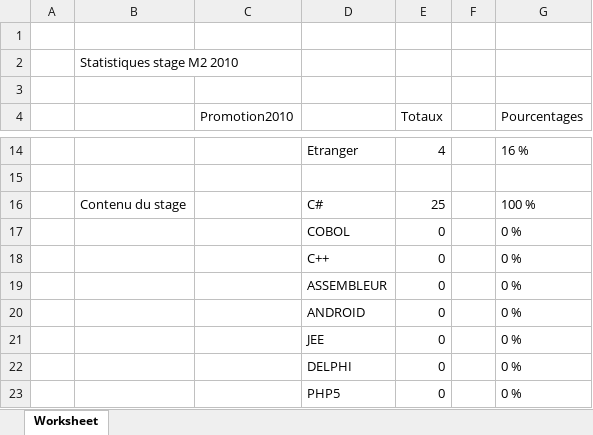
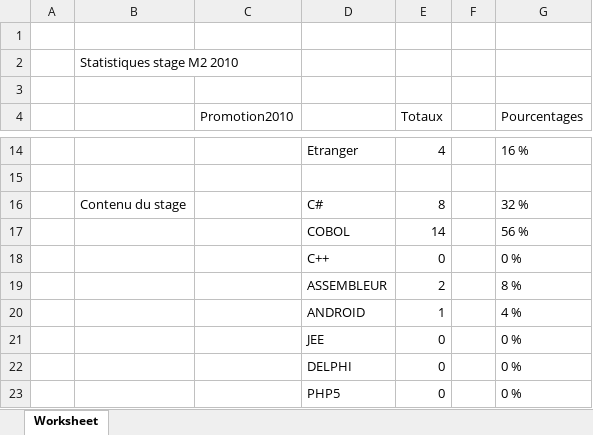
Before and after one commit to thethythy/site_stages, an Excel workbook: documents/statistiques/Statistiques_M2_2010.xlsx, sheet Worksheet, drawn as a sheet; only a part is shown, gaps mark what is left out; values as stored, in another font and other column widths than the file's, no borders; charts and pictures not drawn; removed rows and columns are numbered as before the commit, all else as after; the diff names each change by its address in the sheet, - before the commit and + after, or states it on an @@ line.

```diff
--- a/documents/statistiques/Statistiques_M2_2010.xlsx (sheet Worksheet)
+++ b/documents/statistiques/Statistiques_M2_2010.xlsx (sheet Worksheet)
-E16 (Totaux): 25
+E16 (Totaux): 8
-G16 (Pourcentages): 100 %
+G16 (Pourcentages): 32 %
-row 17:  |  |  | COBOL | 0 |  | 0 %
+row 17:  |  |  | COBOL | 14 |  | 56 %
-row 19:  |  |  | ASSEMBLEUR | 0 |  | 0 %
-row 20:  |  |  | ANDROID | 0 |  | 0 %
+row 19:  |  |  | ASSEMBLEUR | 2 |  | 8 %
+row 20:  |  |  | ANDROID | 1 |  | 4 %
```
Also changed, not shown: charts or pictures, documents/statistiques/Statistiques_M1_2013.xlsx, documents/statistiques/Statistiques_Master_2011.xlsx, 23 other files.
